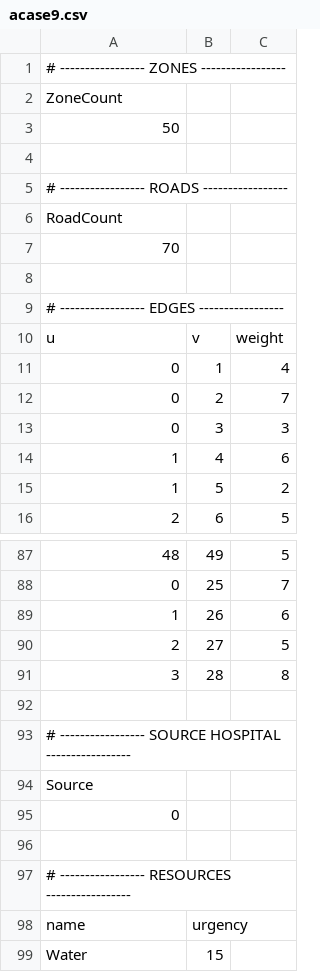
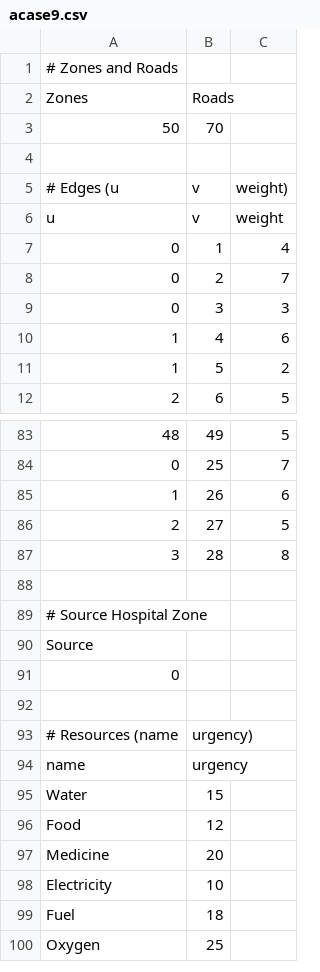
Before and after one commit to omkarhattikal11/daa-project-, a CSV file: aditya/acase9.csv, drawn as a sheet; only a part is shown, gaps mark what is left out; the shorter side is filled out with more unchanged rows.

Commit message:
Update acase9.csv

```diff
--- a/aditya/acase9.csv
+++ b/aditya/acase9.csv
@@ -1,10 +1,6 @@
-# ----------------- ZONES -----------------
-ZoneCount
-50
+# Zones and Roads
+Zones,Roads
+50,70
 
-# ----------------- ROADS -----------------
-RoadCount
-70
-
-# ----------------- EDGES -----------------
+# Edges (u,v,weight)
 u,v,weight
@@ -92,3 +88,3 @@ u,v,weight
 
-# ----------------- SOURCE HOSPITAL -----------------
+# Source Hospital Zone
 Source
@@ -96,3 +92,3 @@ Source
 
-# ----------------- RESOURCES -----------------
+# Resources (name, urgency)
 name,urgency
```
